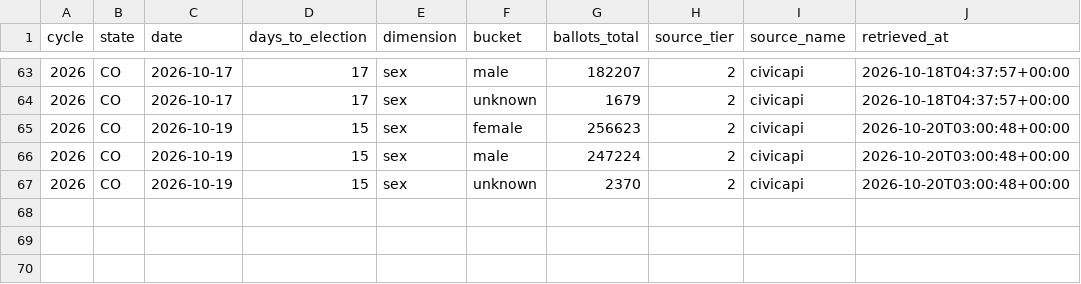
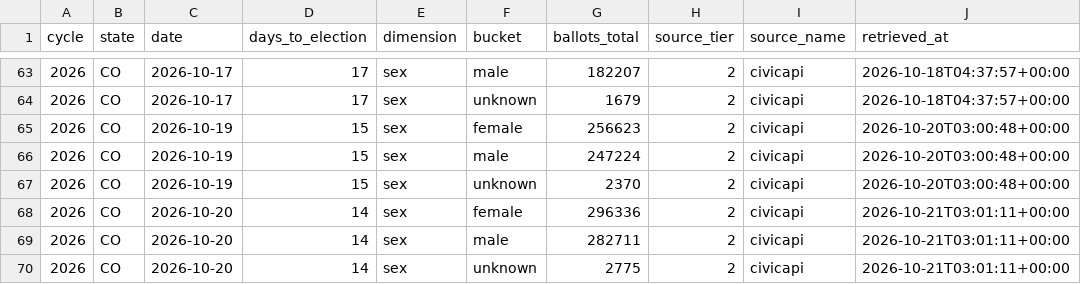
Before and after one commit to ElectIndex/26_early_vote, a CSV file: output/demo/co.csv, drawn as a sheet; only a part is shown, gaps mark what is left out.

```diff
--- a/output/demo/co.csv
+++ b/output/demo/co.csv
@@ -67 +67,4 @@ cycle,state,date,days_to_election,dimension,bucket,ballots_total,source_tier,sou
 2026,CO,2026-10-19,15,sex,unknown,2370,2,civicapi,2026-10-20T03:00:48+00:00
+2026,CO,2026-10-20,14,sex,female,296336,2,civicapi,2026-10-21T03:01:11+00:00
+2026,CO,2026-10-20,14,sex,male,282711,2,civicapi,2026-10-21T03:01:11+00:00
+2026,CO,2026-10-20,14,sex,unknown,2775,2,civicapi,2026-10-21T03:01:11+00:00
```
Also changed, not shown: output/counterfactual_districts_latest.csv, output/counties/az.csv, 14 other files.
